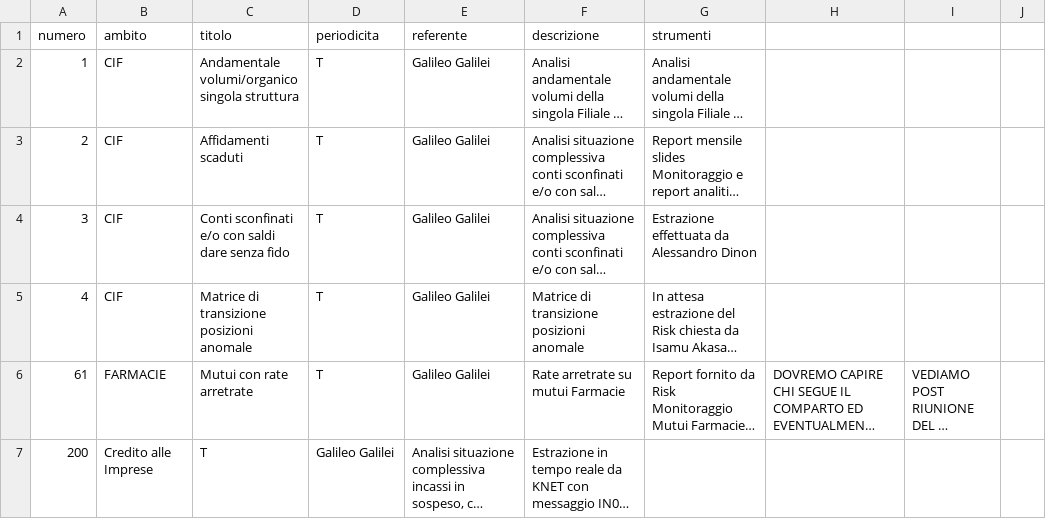
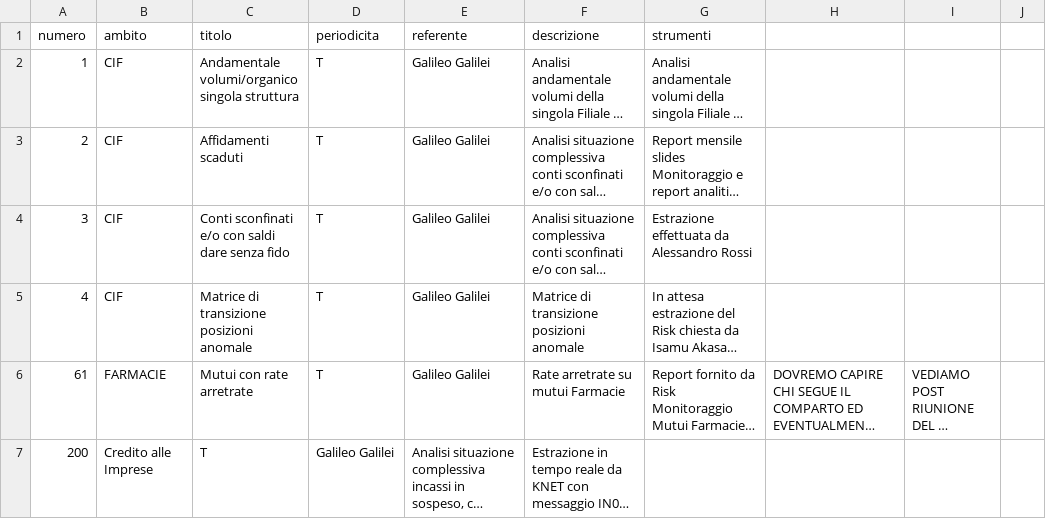
Before and after one commit to mttstt/AuditTool, a CSV file: files/lib/monitoringcontrol.csv, drawn as a sheet; only a part is shown; long unchanged cells end in …; the diff names each change by its address in the sheet, - before the commit and + after, or states it on an @@ line.

Commit message:
Update monitoringcontrol.csv

```diff
--- a/files/lib/monitoringcontrol.csv
+++ b/files/lib/monitoringcontrol.csv
-G4 (strumenti): Estrazione effettuata da Alessandro Dinon
+G4 (strumenti): Estrazione effettuata da Alessandro Rossi
```
